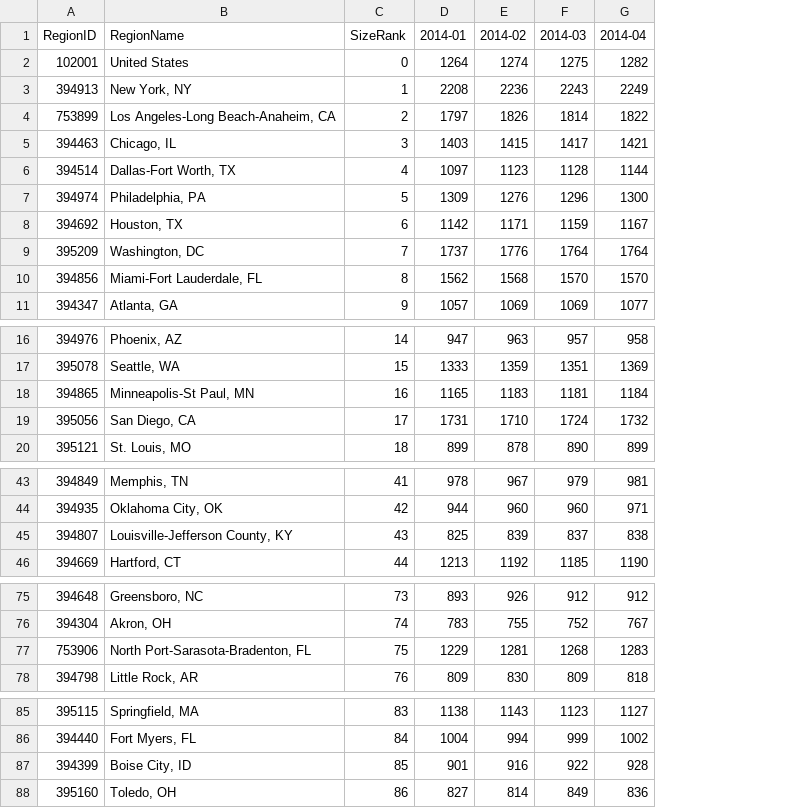
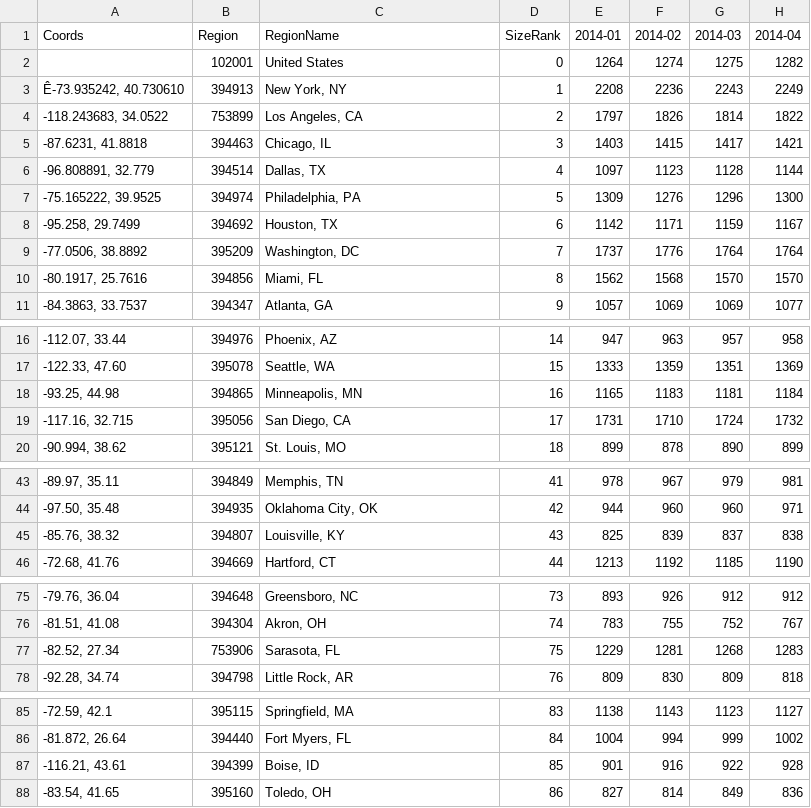
Before and after one commit to aedepalma/aedepalma.gitbhub.io, a CSV file: final/Zillow Rent.csv, drawn as a sheet; only a part is shown, gaps mark what is left out; addresses are those after the commit; the diff names each change by its address in the sheet, - before the commit and + after, or states it on an @@ line.

Commit message:
added coordinates to data

```diff
--- a/final/Zillow Rent.csv
+++ b/final/Zillow Rent.csv
+column A (Coords), rows 3-11: Ê-73.935242, 40.730610 | -118.243683, 34.0522 | -87.6231, 41.8818 | -96.808891, 32.779 | -75.165222, 39.9525 | -95.258, 29.7499 | -77.0506, 38.8892 | -80.1917, 25.7616 | -84.3863, 33.7537; rows 16-20: -112.07, 33.44 | -122.33, 47.60 | -93.25, 44.98 | -117.16, 32.715 | -90.994, 38.62; rows 43-46: -89.97, 35.11 | -97.50, 35.48 | -85.76, 38.32 | -72.68, 41.76; rows 75-78: -79.76, 36.04 | -81.51, 41.08 | -82.52, 27.34 | -92.28, 34.74; rows 85-88: -72.59, 42.1 | -81.872, 26.64 | -116.21, 43.61 | -83.54, 41.65
-B1: RegionID
+B1: Region
-C4 (RegionName): Los Angeles-Long Beach-Anaheim, CA
+C4 (RegionName): Los Angeles, CA
-C6 (RegionName): Dallas-Fort Worth, TX
+C6 (RegionName): Dallas, TX
-C10 (RegionName): Miami-Fort Lauderdale, FL
+C10 (RegionName): Miami, FL
-C18 (RegionName): Minneapolis-St Paul, MN
+C18 (RegionName): Minneapolis, MN
-C45 (RegionName): Louisville-Jefferson County, KY
+C45 (RegionName): Louisville, KY
-C77 (RegionName): North Port-Sarasota-Bradenton, FL
+C77 (RegionName): Sarasota, FL
-C87 (RegionName): Boise City, ID
+C87 (RegionName): Boise, ID
```
